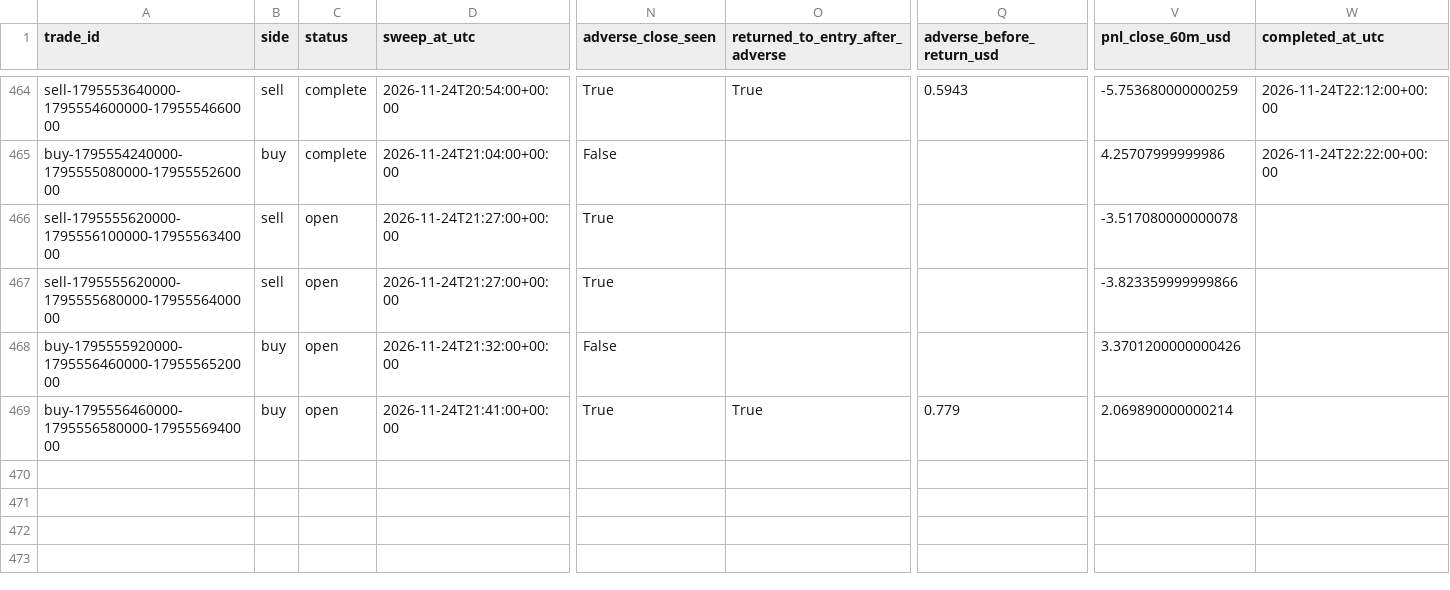
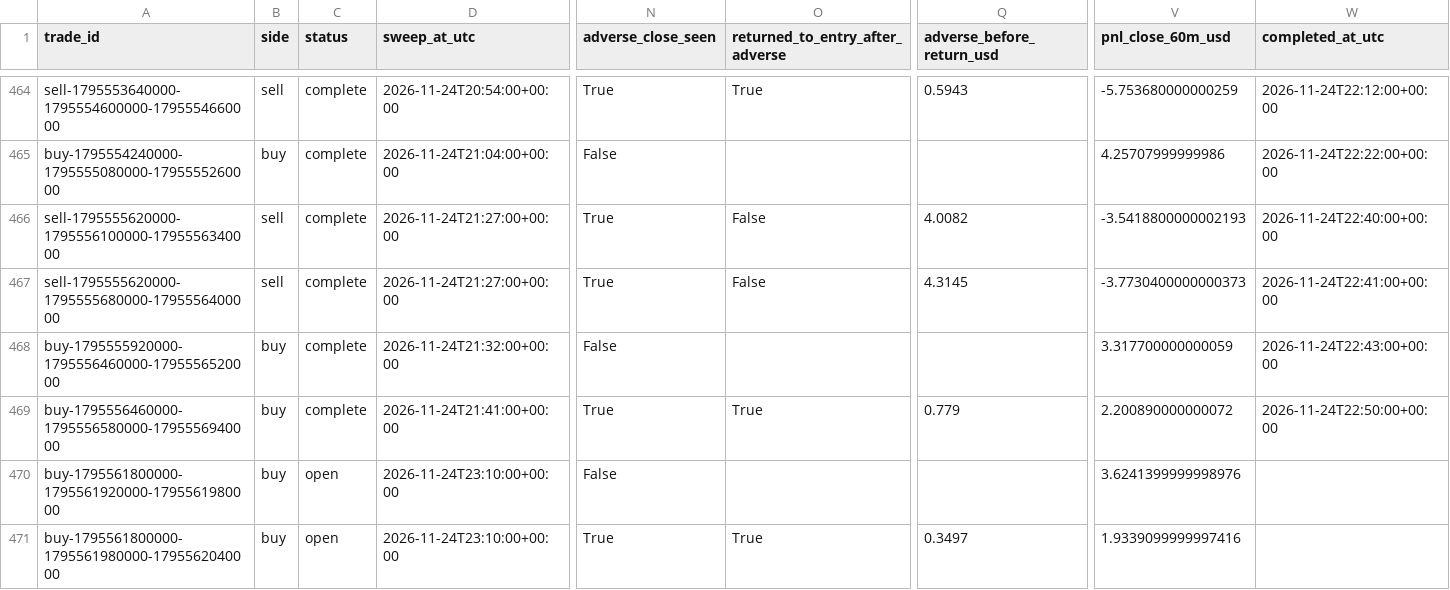
Before and after one commit to salehrbo1-cell/Alert-bot, a CSV file: research/sonic_paper/trades.csv, drawn as a sheet; only a part is shown, gaps mark what is left out; rows hold the shown columns only; the diff names each change by its address in the sheet, - before the commit and + after, or states it on an @@ line.

Commit message:
Update Samo paper-monitor observations

```diff
--- a/research/sonic_paper/trades.csv
+++ b/research/sonic_paper/trades.csv
-C466:C469 (status): open
+C466:C469 (status): complete
-O466:O467 (returned_to_entry_after_adverse): (empty)
+O466:O467 (returned_to_entry_after_adverse): False
-Q466 (adverse_before_return_usd): (empty)
+Q466 (adverse_before_return_usd): 4.0082
-V466 (pnl_close_60m_usd): -3.517080000000078
+V466 (pnl_close_60m_usd): -3.5418800000002193
-W466 (completed_at_utc): (empty)
+W466 (completed_at_utc): 2026-11-24T22:40:00+00:00
-Q467 (adverse_before_return_usd): (empty)
+Q467 (adverse_before_return_usd): 4.3145
-V467 (pnl_close_60m_usd): -3.823359999999866
+V467 (pnl_close_60m_usd): -3.7730400000000373
-W467 (completed_at_utc): (empty)
+W467 (completed_at_utc): 2026-11-24T22:41:00+00:00
-V468 (pnl_close_60m_usd): 3.3701200000000426
+V468 (pnl_close_60m_usd): 3.317700000000059
-W468 (completed_at_utc): (empty)
+W468 (completed_at_utc): 2026-11-24T22:43:00+00:00
-V469 (pnl_close_60m_usd): 2.069890000000214
+V469 (pnl_close_60m_usd): 2.200890000000072
-W469 (completed_at_utc): (empty)
+W469 (completed_at_utc): 2026-11-24T22:50:00+00:00
+row 470: buy-1795561800000-1795561920000-1795561980000 | buy | open | 2026-11-24T23:10:00+00:00 | False |  |  | 3.6241399999998976
+row 471: buy-1795561800000-1795561980000-1795562040000 | buy | open | 2026-11-24T23:10:00+00:00 | True | True | 0.3497 | 1.9339099999997416
```
Also changed, not shown: research/sonic_paper/exit_rule_m5_structure.csv, research/sonic_paper/exit_rule_step_resistance.csv, 4 other files.
